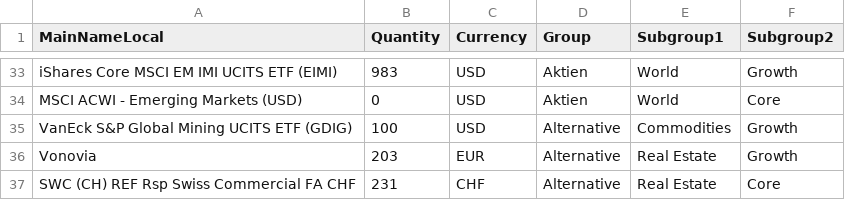
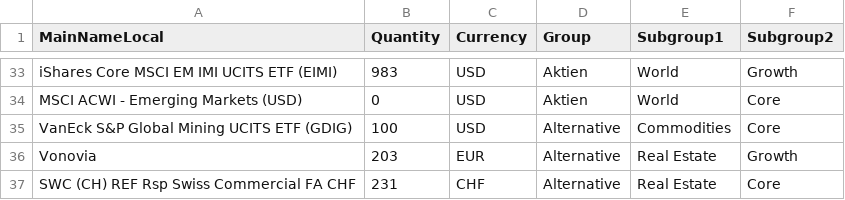
Before and after one commit to Munotstadt/financialdatacollector-public, a CSV file: portfolio_holdings.csv, drawn as a sheet; only a part is shown, gaps mark what is left out.

Commit message:
Update portfolio holdings via edit page (2026-07-21T15:59:03.118Z)

```diff
--- a/portfolio_holdings.csv
+++ b/portfolio_holdings.csv
@@ -34,3 +34,3 @@ iShares Core MSCI EM IMI UCITS ETF (EIMI),983,USD,Aktien,World,Growth
 MSCI ACWI - Emerging Markets (USD),0,USD,Aktien,World,Core
-VanEck S&P Global Mining UCITS ETF (GDIG),100,USD,Alternative,Commodities,Growth
+VanEck S&P Global Mining UCITS ETF (GDIG),100,USD,Alternative,Commodities,Core
 Vonovia,203,EUR,Alternative,Real Estate,Growth
```
